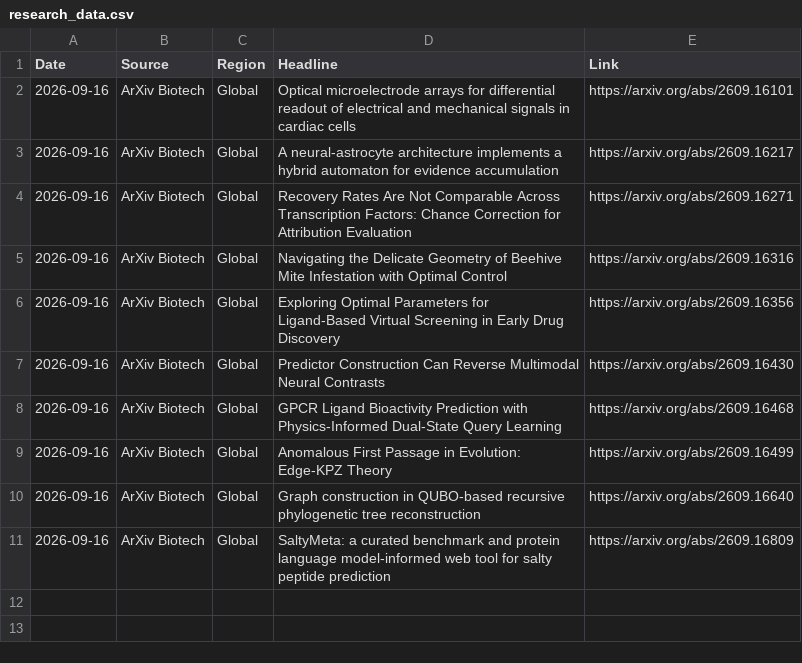
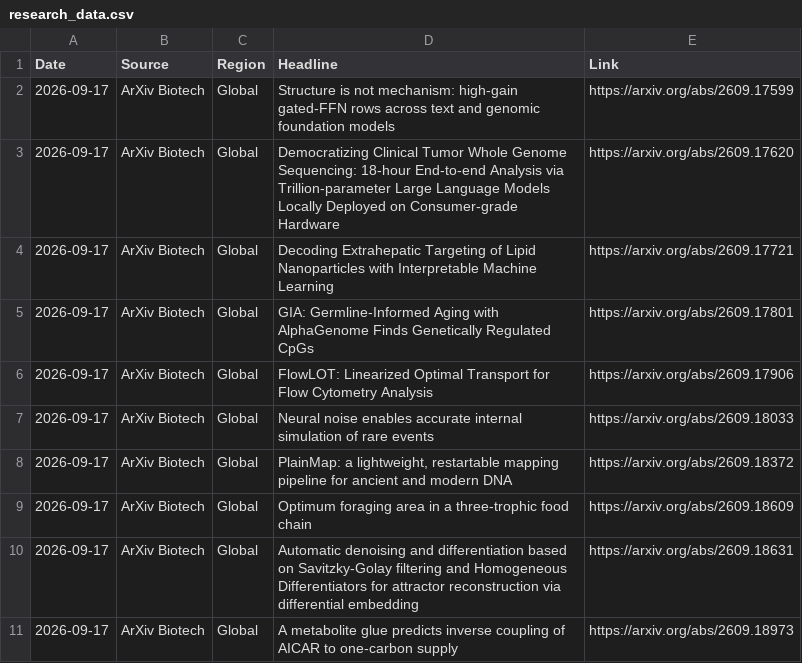
Before and after one commit to AtlasA-26/my-scraper-app, a CSV file: data/research_data.csv, drawn as a sheet.

```diff
--- a/data/research_data.csv
+++ b/data/research_data.csv
@@ -1,11 +1,11 @@
 Date,Source,Region,Headline,Link
-2026-09-16,ArXiv Biotech,Global,Optical microelectrode arrays for differential readout of electrical and mechanical signals in cardiac cells,https://arxiv.org/abs/2609.16101
-2026-09-16,ArXiv Biotech,Global,A neural-astrocyte architecture implements a hybrid automaton for evidence accumulation,https://arxiv.org/abs/2609.16217
-2026-09-16,ArXiv Biotech,Global,Recovery Rates Are Not Comparable Across Transcription Factors: Chance Correction for Attribution Evaluation,https://arxiv.org/abs/2609.16271
-2026-09-16,ArXiv Biotech,Global,Navigating the Delicate Geometry of Beehive Mite Infestation with Optimal Control,https://arxiv.org/abs/2609.16316
-2026-09-16,ArXiv Biotech,Global,Exploring Optimal Parameters for Ligand-Based Virtual Screening in Early Drug Discovery,https://arxiv.org/abs/2609.16356
-2026-09-16,ArXiv Biotech,Global,Predictor Construction Can Reverse Multimodal Neural Contrasts,https://arxiv.org/abs/2609.16430
-2026-09-16,ArXiv Biotech,Global,GPCR Ligand Bioactivity Prediction with Physics-Informed Dual-State Query Learning,https://arxiv.org/abs/2609.16468
-2026-09-16,ArXiv Biotech,Global,Anomalous First Passage in Evolution: Edge-KPZ Theory,https://arxiv.org/abs/2609.16499
-2026-09-16,ArXiv Biotech,Global,Graph construction in QUBO-based recursive phylogenetic tree reconstruction,https://arxiv.org/abs/2609.16640
-2026-09-16,ArXiv Biotech,Global,SaltyMeta: a curated benchmark and protein language model-informed web tool for salty peptide prediction,https://arxiv.org/abs/2609.16809
+2026-09-17,ArXiv Biotech,Global,Structure is not mechanism: high-gain gated-FFN rows across text and genomic foundation models,https://arxiv.org/abs/2609.17599
+2026-09-17,ArXiv Biotech,Global,Democratizing Clinical Tumor Whole Genome Sequencing: 18-hour End-to-end Analysis via Trillion-parameter Large Language Models Locally Deployed on Consumer-grade Hardware,https://arxiv.org/abs/2609.17620
+2026-09-17,ArXiv Biotech,Global,Decoding Extrahepatic Targeting of Lipid Nanoparticles with Interpretable Machine Learning,https://arxiv.org/abs/2609.17721
+2026-09-17,ArXiv Biotech,Global,GIA: Germline-Informed Aging with AlphaGenome Finds Genetically Regulated CpGs,https://arxiv.org/abs/2609.17801
+2026-09-17,ArXiv Biotech,Global,FlowLOT: Linearized Optimal Transport for Flow Cytometry Analysis,https://arxiv.org/abs/2609.17906
+2026-09-17,ArXiv Biotech,Global,Neural noise enables accurate internal simulation of rare events,https://arxiv.org/abs/2609.18033
+2026-09-17,ArXiv Biotech,Global,"PlainMap: a lightweight, restartable mapping pipeline for ancient and modern DNA",https://arxiv.org/abs/2609.18372
+2026-09-17,ArXiv Biotech,Global,Optimum foraging area in a three-trophic food chain,https://arxiv.org/abs/2609.18609
+2026-09-17,ArXiv Biotech,Global,Automatic denoising and differentiation based on Savitzky-Golay filtering and Homogeneous Differentiators for attractor reconstruction via differential embedding,https://arxiv.org/abs/2609.18631
+2026-09-17,ArXiv Biotech,Global,A metabolite glue predicts inverse coupling of AICAR to one-carbon supply,https://arxiv.org/abs/2609.18973
```
